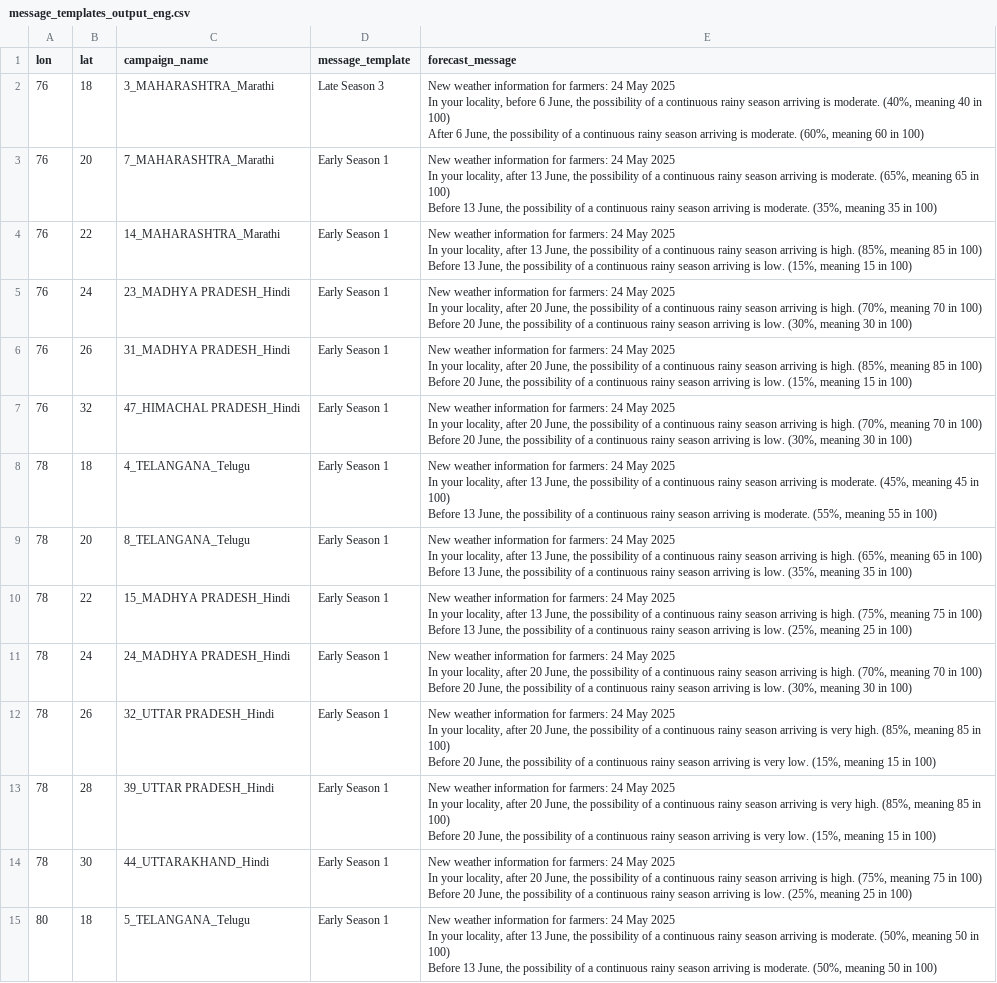
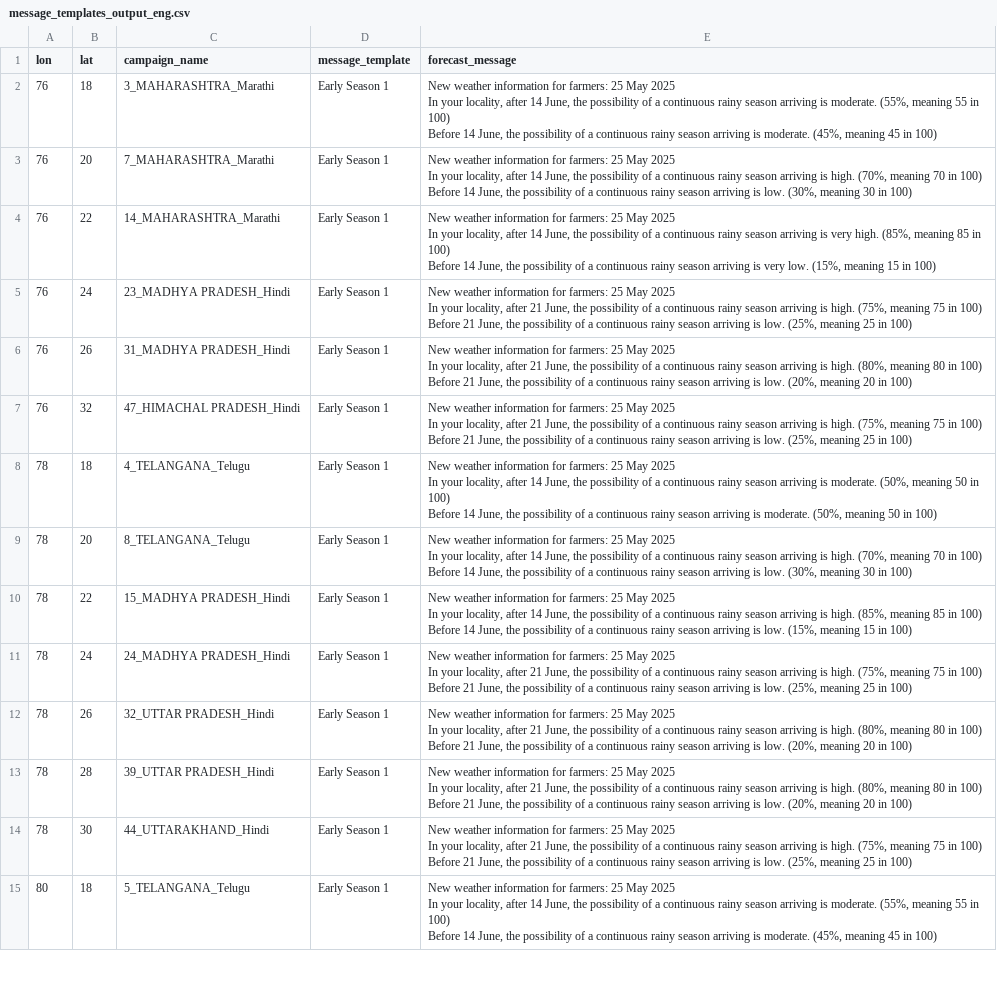
Before and after one commit to envfluids/monsoon-operational, a CSV file: docs/assets/data/message_templates_output_eng.csv, drawn as a sheet; only a part is shown; ↵ is a line break in a cell; the diff covers the shown part only; the diff names each change by its address in the sheet, - before the commit and + after, or states it on an @@ line.

```diff
--- a/docs/assets/data/message_templates_output_eng.csv
+++ b/docs/assets/data/message_templates_output_eng.csv
-D2 (message_template): Late Season 3
+D2 (message_template): Early Season 1
-E2 (forecast_message): …for farmers: 24 May 2025 ↵ In your locality, before 6 June, the possibility of a continuous rainy season arriving is moderate. (40%, meaning 40 in 100) ↵ After 6 June, the possibility of a continuous rainy season arriving is moderate. (60%, meaning 60 in 100)
+E2 (forecast_message): …for farmers: 25 May 2025 ↵ In your locality, after 14 June, the possibility of a continuous rainy season arriving is moderate. (55%, meaning 55 in 100) ↵ Before 14 June, the possibility of a continuous rainy season arriving is moderate. (45%, meaning 45 in 100)
-E3 (forecast_message): …for farmers: 24 May 2025 ↵ In your locality, after 13 June, the possibility of a continuous rainy season arriving is moderate. (65%, meaning 65 in 100) ↵ Before 13 June, the possibility of a continuous rainy season arriving is moderate. (35%, meaning 35 in 100)
+E3 (forecast_message): …for farmers: 25 May 2025 ↵ In your locality, after 14 June, the possibility of a continuous rainy season arriving is high. (70%, meaning 70 in 100) ↵ Before 14 June, the possibility of a continuous rainy season arriving is low. (30%, meaning 30 in 100)
-E4 (forecast_message): …for farmers: 24 May 2025 ↵ In your locality, after 13 June, the possibility of a continuous rainy season arriving is high. (85%, meaning 85 in 100) ↵ Before 13 June, the possibility of a continuous rainy season arriving is low. (15%,…
+E4 (forecast_message): …for farmers: 25 May 2025 ↵ In your locality, after 14 June, the possibility of a continuous rainy season arriving is very high. (85%, meaning 85 in 100) ↵ Before 14 June, the possibility of a continuous rainy season arriving is very low. (15%,…
-E5 (forecast_message): …for farmers: 24 May 2025 ↵ In your locality, after 20 June, the possibility of a continuous rainy season arriving is high. (70%, meaning 70 in 100) ↵ Before 20 June, the possibility of a continuous rainy season arriving is low. (30%, meaning 30 in 100)
+E5 (forecast_message): …for farmers: 25 May 2025 ↵ In your locality, after 21 June, the possibility of a continuous rainy season arriving is high. (75%, meaning 75 in 100) ↵ Before 21 June, the possibility of a continuous rainy season arriving is low. (25%, meaning 25 in 100)
-E6 (forecast_message): …for farmers: 24 May 2025 ↵ In your locality, after 20 June, the possibility of a continuous rainy season arriving is high. (85%, meaning 85 in 100) ↵ Before 20 June, the possibility of a continuous rainy season arriving is low. (15%, meaning 15 in 100)
+E6 (forecast_message): …for farmers: 25 May 2025 ↵ In your locality, after 21 June, the possibility of a continuous rainy season arriving is high. (80%, meaning 80 in 100) ↵ Before 21 June, the possibility of a continuous rainy season arriving is low. (20%, meaning 20 in 100)
-E7 (forecast_message): …for farmers: 24 May 2025 ↵ In your locality, after 20 June, the possibility of a continuous rainy season arriving is high. (70%, meaning 70 in 100) ↵ Before 20 June, the possibility of a continuous rainy season arriving is low. (30%, meaning 30 in 100)
+E7 (forecast_message): …for farmers: 25 May 2025 ↵ In your locality, after 21 June, the possibility of a continuous rainy season arriving is high. (75%, meaning 75 in 100) ↵ Before 21 June, the possibility of a continuous rainy season arriving is low. (25%, meaning 25 in 100)
-E8 (forecast_message): …for farmers: 24 May 2025 ↵ In your locality, after 13 June, the possibility of a continuous rainy season arriving is moderate. (45%, meaning 45 in 100) ↵ Before 13 June, the possibility of a continuous rainy season arriving is moderate. (55%, meaning 55 in 100)
+E8 (forecast_message): …for farmers: 25 May 2025 ↵ In your locality, after 14 June, the possibility of a continuous rainy season arriving is moderate. (50%, meaning 50 in 100) ↵ Before 14 June, the possibility of a continuous rainy season arriving is moderate. (50%, meaning 50 in 100)
-E9 (forecast_message): …for farmers: 24 May 2025 ↵ In your locality, after 13 June, the possibility of a continuous rainy season arriving is high. (65%, meaning 65 in 100) ↵ Before 13 June, the possibility of a continuous rainy season arriving is low. (35%, meaning 35 in 100)
+E9 (forecast_message): …for farmers: 25 May 2025 ↵ In your locality, after 14 June, the possibility of a continuous rainy season arriving is high. (70%, meaning 70 in 100) ↵ Before 14 June, the possibility of a continuous rainy season arriving is low. (30%, meaning 30 in 100)
-E10 (forecast_message): …for farmers: 24 May 2025 ↵ In your locality, after 13 June, the possibility of a continuous rainy season arriving is high. (75%, meaning 75 in 100) ↵ Before 13 June, the possibility of a continuous rainy season arriving is low. (25%, meaning 25 in 100)
+E10 (forecast_message): …for farmers: 25 May 2025 ↵ In your locality, after 14 June, the possibility of a continuous rainy season arriving is high. (85%, meaning 85 in 100) ↵ Before 14 June, the possibility of a continuous rainy season arriving is low. (15%, meaning 15 in 100)
-E11 (forecast_message): …for farmers: 24 May 2025 ↵ In your locality, after 20 June, the possibility of a continuous rainy season arriving is high. (70%, meaning 70 in 100) ↵ Before 20 June, the possibility of a continuous rainy season arriving is low. (30%, meaning 30 in 100)
+E11 (forecast_message): …for farmers: 25 May 2025 ↵ In your locality, after 21 June, the possibility of a continuous rainy season arriving is high. (75%, meaning 75 in 100) ↵ Before 21 June, the possibility of a continuous rainy season arriving is low. (25%, meaning 25 in 100)
-E12:E13 (forecast_message): …for farmers: 24 May 2025 ↵ In your locality, after 20 June, the possibility of a continuous rainy season arriving is very high. (85%, meaning 85 in 100) ↵ Before 20 June, the possibility of a continuous rainy season arriving is very low. (15%, meaning 15 in 100)
+E12:E13 (forecast_message): …for farmers: 25 May 2025 ↵ In your locality, after 21 June, the possibility of a continuous rainy season arriving is high. (80%, meaning 80 in 100) ↵ Before 21 June, the possibility of a continuous rainy season arriving is low. (20%, meaning 20 in 100)
-E14 (forecast_message): …for farmers: 24 May 2025 ↵ In your locality, after 20 June, the possibility of a continuous rainy season arriving is high. (75%, meaning 75 in 100) ↵ Before 20 June, the…
+E14 (forecast_message): …for farmers: 25 May 2025 ↵ In your locality, after 21 June, the possibility of a continuous rainy season arriving is high. (75%, meaning 75 in 100) ↵ Before 21 June, the…
-E15 (forecast_message): …for farmers: 24 May 2025 ↵ In your locality, after 13 June, the possibility of a continuous rainy season arriving is moderate. (50%, meaning 50 in 100) ↵ Before 13 June, the possibility of a continuous rainy season arriving is moderate. (50%, meaning 50 in 100)
+E15 (forecast_message): …for farmers: 25 May 2025 ↵ In your locality, after 14 June, the possibility of a continuous rainy season arriving is moderate. (55%, meaning 55 in 100) ↵ Before 14 June, the possibility of a continuous rainy season arriving is moderate. (45%, meaning 45 in 100)
```
Also changed, not shown: 21 edited cells elsewhere in this file, 2 other files.
